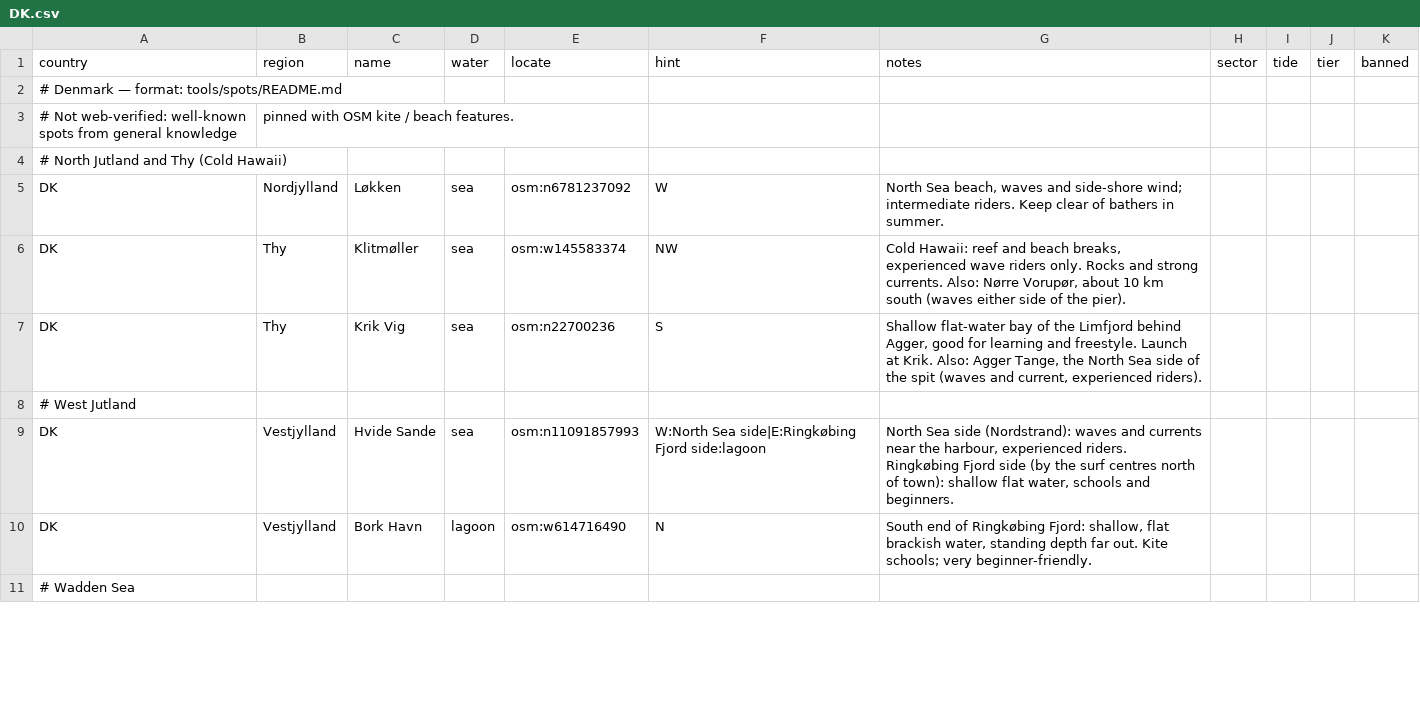
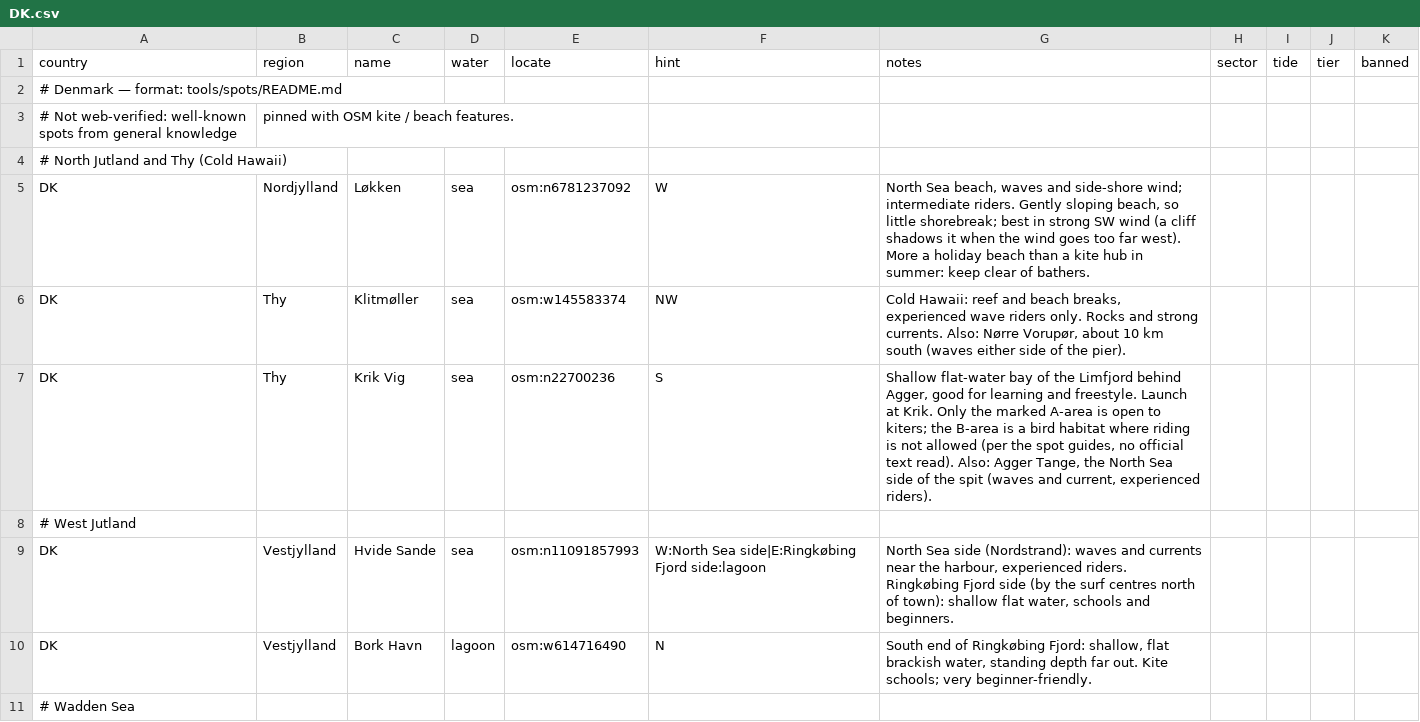
Before and after one commit to benjcvd/wheretokite, a CSV file: tools/spots/DK.csv, drawn as a sheet; only a part is shown; the diff covers the shown part only.

```diff
--- a/tools/spots/DK.csv
+++ b/tools/spots/DK.csv
@@ -4,5 +4,5 @@ country,region,name,water,locate,hint,notes,sector,tide,tier,banned
 # North Jutland and Thy (Cold Hawaii)
-DK,Nordjylland,Løkken,sea,osm:n6781237092,W,"North Sea beach, waves and side-shore wind; intermediate riders. Keep clear of bathers in summer.",,,,
+DK,Nordjylland,Løkken,sea,osm:n6781237092,W,"North Sea beach, waves and side-shore wind; intermediate riders. Gently sloping beach, so little shorebreak; best in strong SW wind (a cliff shadows it when the wind goes too far west). More a holiday beach than a kite hub in summer: keep clear of bathers.",,,,
 DK,Thy,Klitmøller,sea,osm:w145583374,NW,"Cold Hawaii: reef and beach breaks, experienced wave riders only. Rocks and strong currents. Also: Nørre Vorupør, about 10 km south (waves either side of the pier).",,,,
-DK,Thy,Krik Vig,sea,osm:n22700236,S,"Shallow flat-water bay of the Limfjord behind Agger, good for learning and freestyle. Launch at Krik. Also: Agger Tange, the North Sea side of the spit (waves and current, experienced riders).",,,,
+DK,Thy,Krik Vig,sea,osm:n22700236,S,"Shallow flat-water bay of the Limfjord behind Agger, good for learning and freestyle. Launch at Krik. Only the marked A-area is open to kiters; the B-area is a bird habitat where riding is not allowed (per the spot guides, no official text read). Also: Agger Tange, the North Sea side of the spit (waves and current, experienced riders).",,,,
 # West Jutland
```
Also changed, not shown: 2 added rows and 7 edited cells elsewhere in this file, 1 other file.
